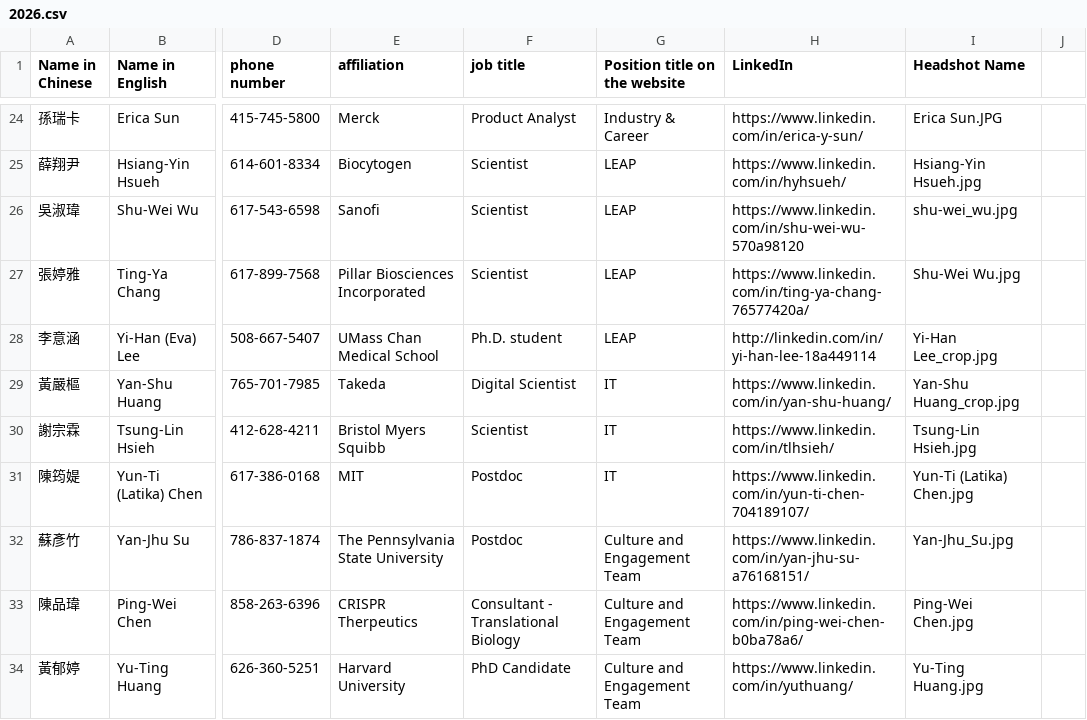
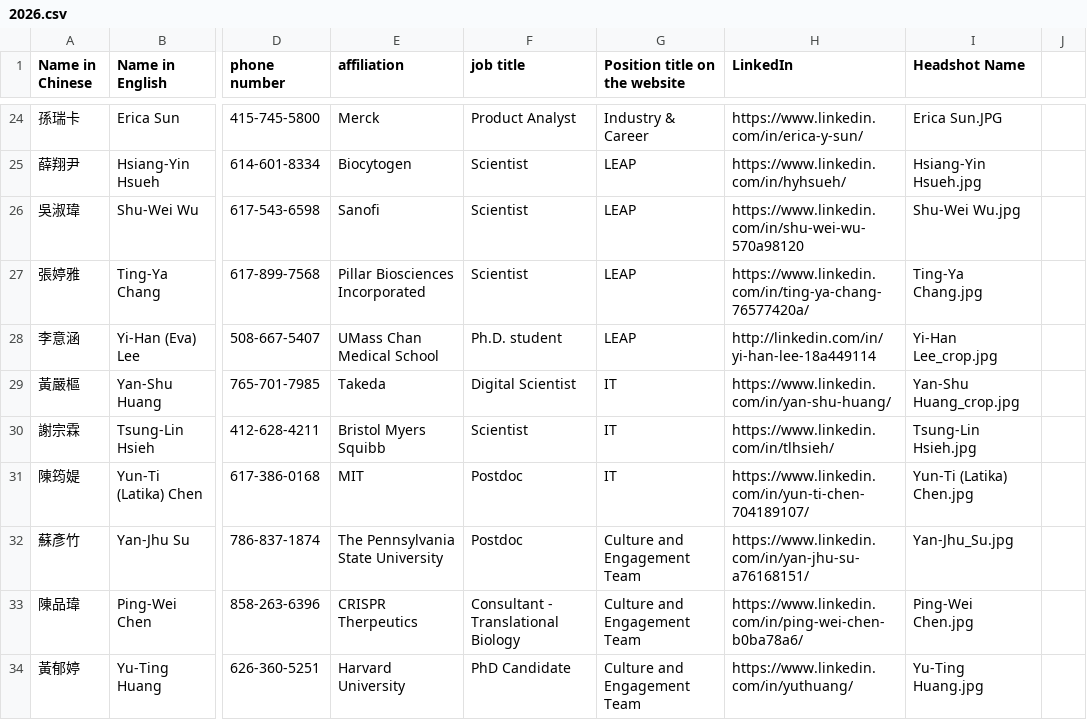
Before and after one commit to btbatw/www.btbatw.org, a CSV file: _data/committee/2026.csv, drawn as a sheet; only a part is shown, gaps mark what is left out; the diff names each change by its address in the sheet, - before the commit and + after, or states it on an @@ line.

Commit message:
Update 2026.csv

```diff
--- a/_data/committee/2026.csv
+++ b/_data/committee/2026.csv
-I26 (Headshot Name): shu-wei_wu.jpg
+I26 (Headshot Name): Shu-Wei Wu.jpg
-I27 (Headshot Name): Shu-Wei Wu.jpg
+I27 (Headshot Name): Ting-Ya Chang.jpg
```
